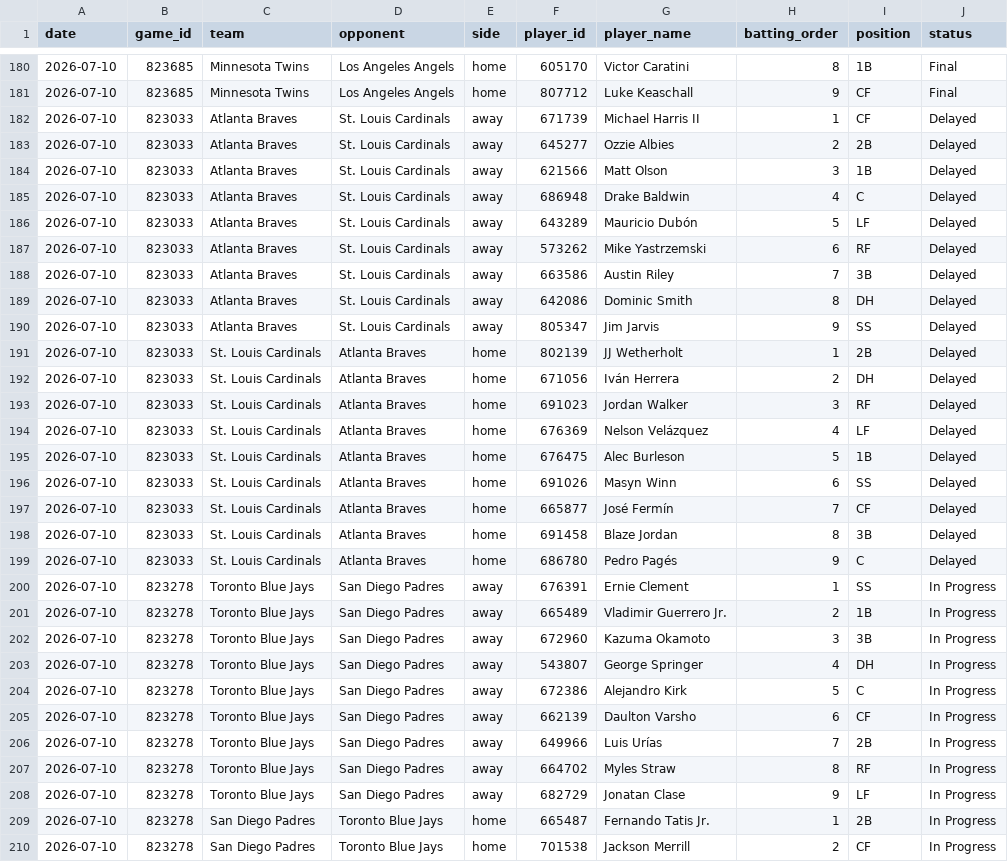
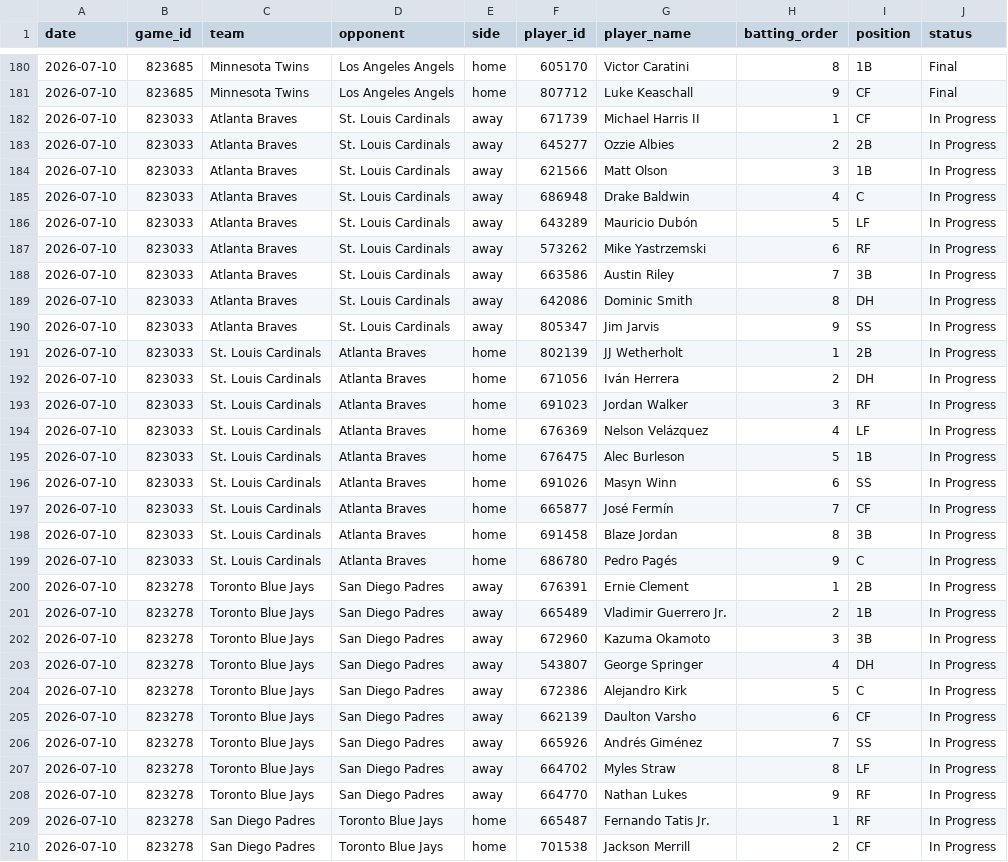
Before and after one commit to judebollera75-ops/mlb-ai-model, a CSV file: data/hitters/2026-07-10.csv, drawn as a sheet; only a part is shown, gaps mark what is left out; the diff covers the shown part only.

```diff
--- a/data/hitters/2026-07-10.csv
+++ b/data/hitters/2026-07-10.csv
@@ -181,21 +181,21 @@ date,game_id,team,opponent,side,player_id,player_name,batting_order,position,sta
 2026-07-10,823685,Minnesota Twins,Los Angeles Angels,home,807712,Luke Keaschall,9,CF,Final
-2026-07-10,823033,Atlanta Braves,St. Louis Cardinals,away,671739,Michael Harris II,1,CF,Delayed
-2026-07-10,823033,Atlanta Braves,St. Louis Cardinals,away,645277,Ozzie Albies,2,2B,Delayed
-2026-07-10,823033,Atlanta Braves,St. Louis Cardinals,away,621566,Matt Olson,3,1B,Delayed
-2026-07-10,823033,Atlanta Braves,St. Louis Cardinals,away,686948,Drake Baldwin,4,C,Delayed
-2026-07-10,823033,Atlanta Braves,St. Louis Cardinals,away,643289,Mauricio Dubón,5,LF,Delayed
-2026-07-10,823033,Atlanta Braves,St. Louis Cardinals,away,573262,Mike Yastrzemski,6,RF,Delayed
-2026-07-10,823033,Atlanta Braves,St. Louis Cardinals,away,663586,Austin Riley,7,3B,Delayed
-2026-07-10,823033,Atlanta Braves,St. Louis Cardinals,away,642086,Dominic Smith,8,DH,Delayed
-2026-07-10,823033,Atlanta Braves,St. Louis Cardinals,away,805347,Jim Jarvis,9,SS,Delayed
-2026-07-10,823033,St. Louis Cardinals,Atlanta Braves,home,802139,JJ Wetherholt,1,2B,Delayed
-2026-07-10,823033,St. Louis Cardinals,Atlanta Braves,home,671056,Iván Herrera,2,DH,Delayed
-2026-07-10,823033,St. Louis Cardinals,Atlanta Braves,home,691023,Jordan Walker,3,RF,Delayed
-2026-07-10,823033,St. Louis Cardinals,Atlanta Braves,home,676369,Nelson Velázquez,4,LF,Delayed
-2026-07-10,823033,St. Louis Cardinals,Atlanta Braves,home,676475,Alec Burleson,5,1B,Delayed
-2026-07-10,823033,St. Louis Cardinals,Atlanta Braves,home,691026,Masyn Winn,6,SS,Delayed
-2026-07-10,823033,St. Louis Cardinals,Atlanta Braves,home,665877,José Fermín,7,CF,Delayed
-2026-07-10,823033,St. Louis Cardinals,Atlanta Braves,home,691458,Blaze Jordan,8,3B,Delayed
-2026-07-10,823033,St. Louis Cardinals,Atlanta Braves,home,686780,Pedro Pagés,9,C,Delayed
-2026-07-10,823278,Toronto Blue Jays,San Diego Padres,away,676391,Ernie Clement,1,SS,In Progress
+2026-07-10,823033,Atlanta Braves,St. Louis Cardinals,away,671739,Michael Harris II,1,CF,In Progress
+2026-07-10,823033,Atlanta Braves,St. Louis Cardinals,away,645277,Ozzie Albies,2,2B,In Progress
+2026-07-10,823033,Atlanta Braves,St. Louis Cardinals,away,621566,Matt Olson,3,1B,In Progress
+2026-07-10,823033,Atlanta Braves,St. Louis Cardinals,away,686948,Drake Baldwin,4,C,In Progress
+2026-07-10,823033,Atlanta Braves,St. Louis Cardinals,away,643289,Mauricio Dubón,5,LF,In Progress
+2026-07-10,823033,Atlanta Braves,St. Louis Cardinals,away,573262,Mike Yastrzemski,6,RF,In Progress
+2026-07-10,823033,Atlanta Braves,St. Louis Cardinals,away,663586,Austin Riley,7,3B,In Progress
+2026-07-10,823033,Atlanta Braves,St. Louis Cardinals,away,642086,Dominic Smith,8,DH,In Progress
+2026-07-10,823033,Atlanta Braves,St. Louis Cardinals,away,805347,Jim Jarvis,9,SS,In Progress
+2026-07-10,823033,St. Louis Cardinals,Atlanta Braves,home,802139,JJ Wetherholt,1,2B,In Progress
+2026-07-10,823033,St. Louis Cardinals,Atlanta Braves,home,671056,Iván Herrera,2,DH,In Progress
+2026-07-10,823033,St. Louis Cardinals,Atlanta Braves,home,691023,Jordan Walker,3,RF,In Progress
+2026-07-10,823033,St. Louis Cardinals,Atlanta Braves,home,676369,Nelson Velázquez,4,LF,In Progress
+2026-07-10,823033,St. Louis Cardinals,Atlanta Braves,home,676475,Alec Burleson,5,1B,In Progress
+2026-07-10,823033,St. Louis Cardinals,Atlanta Braves,home,691026,Masyn Winn,6,SS,In Progress
+2026-07-10,823033,St. Louis Cardinals,Atlanta Braves,home,665877,José Fermín,7,CF,In Progress
+2026-07-10,823033,St. Louis Cardinals,Atlanta Braves,home,691458,Blaze Jordan,8,3B,In Progress
+2026-07-10,823033,St. Louis Cardinals,Atlanta Braves,home,686780,Pedro Pagés,9,C,In Progress
+2026-07-10,823278,Toronto Blue Jays,San Diego Padres,away,676391,Ernie Clement,1,2B,In Progress
 2026-07-10,823278,Toronto Blue Jays,San Diego Padres,away,665489,Vladimir Guerrero Jr.,2,1B,In Progress
@@ -205,6 +205,6 @@ date,game_id,team,opponent,side,player_id,player_name,batting_order,position,sta
 2026-07-10,823278,Toronto Blue Jays,San Diego Padres,away,662139,Daulton Varsho,6,CF,In Progress
-2026-07-10,823278,Toronto Blue Jays,San Diego Padres,away,649966,Luis Urías,7,2B,In Progress
-2026-07-10,823278,Toronto Blue Jays,San Diego Padres,away,664702,Myles Straw,8,RF,In Progress
-2026-07-10,823278,Toronto Blue Jays,San Diego Padres,away,682729,Jonatan Clase,9,LF,In Progress
-2026-07-10,823278,San Diego Padres,Toronto Blue Jays,home,665487,Fernando Tatis Jr.,1,2B,In Progress
+2026-07-10,823278,Toronto Blue Jays,San Diego Padres,away,665926,Andrés Giménez,7,SS,In Progress
+2026-07-10,823278,Toronto Blue Jays,San Diego Padres,away,664702,Myles Straw,8,LF,In Progress
+2026-07-10,823278,Toronto Blue Jays,San Diego Padres,away,664770,Nathan Lukes,9,RF,In Progress
+2026-07-10,823278,San Diego Padres,Toronto Blue Jays,home,665487,Fernando Tatis Jr.,1,RF,In Progress
 2026-07-10,823278,San Diego Padres,Toronto Blue Jays,home,701538,Jackson Merrill,2,CF,In Progress
```
Also changed, not shown: 26 edited cells elsewhere in this file, data/final/master_dataset.csv, data/hitter_stats/2026-07-10.csv, 14 other files.
